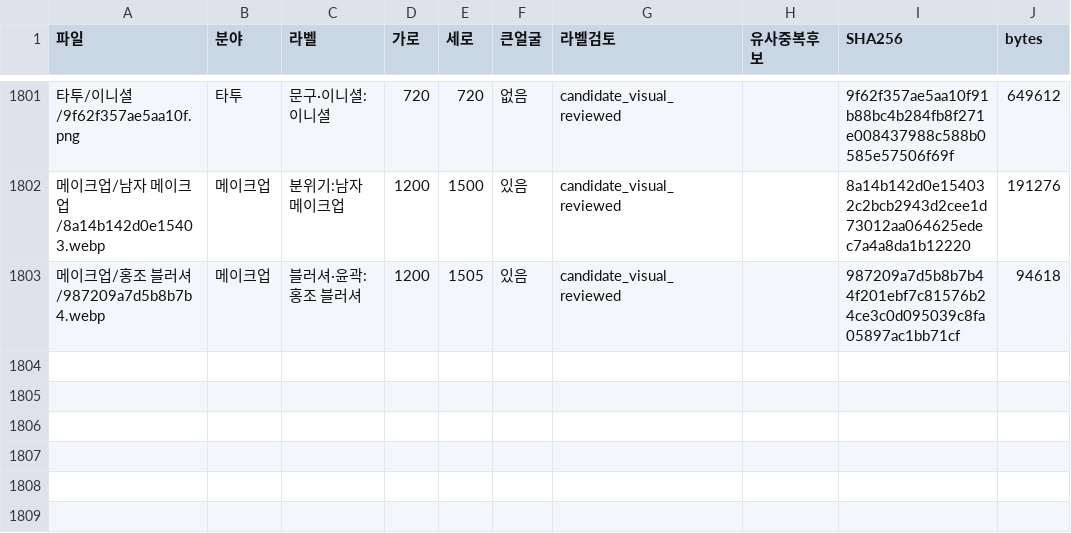
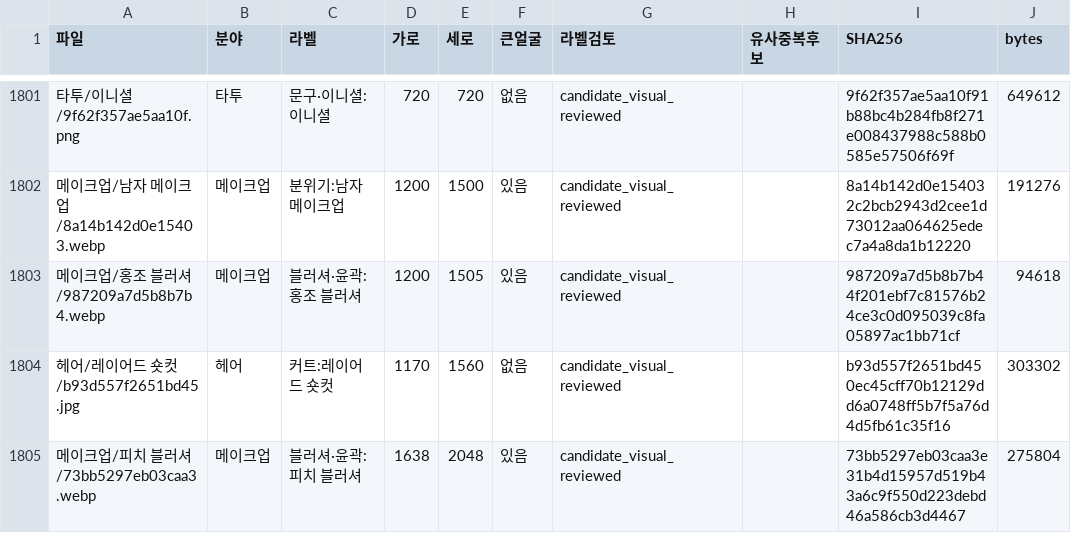
Before and after one commit to rudals906377/AI, a CSV file: collections/beauty-2026-10-20/사진목록.csv, drawn as a sheet; only a part is shown, gaps mark what is left out.

Commit message:
Add 2 reviewed shortage-label photos

```diff
--- a/collections/beauty-2026-10-20/사진목록.csv
+++ b/collections/beauty-2026-10-20/사진목록.csv
@@ -1803 +1803,3 @@
 메이크업/홍조 블러셔/987209a7d5b8b7b4.webp,메이크업,블러셔·윤곽:홍조 블러셔,1200,1505,있음,candidate_visual_reviewed,,987209a7d5b8b7b44f201ebf7c81576b24ce3c0d095039c8fa05897ac1bb71cf,94618
+헤어/레이어드 숏컷/b93d557f2651bd45.jpg,헤어,커트:레이어드 숏컷,1170,1560,없음,candidate_visual_reviewed,,b93d557f2651bd450ec45cff70b12129dd6a0748ff5b7f5a76d4d5fb61c35f16,303302
+메이크업/피치 블러셔/73bb5297eb03caa3.webp,메이크업,블러셔·윤곽:피치 블러셔,1638,2048,있음,candidate_visual_reviewed,,73bb5297eb03caa3e31b4d15957d519b43a6c9f550d223debd46a586cb3d4467,275804
```
Also changed, not shown: 5 other files.
